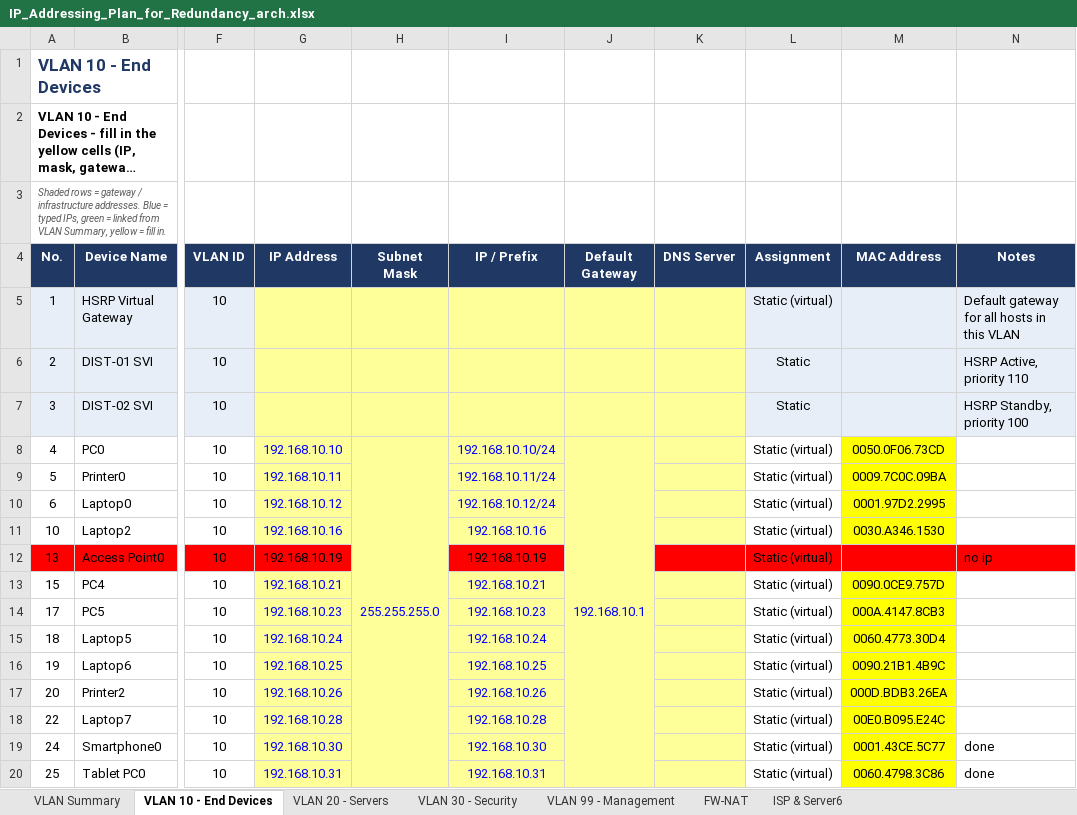
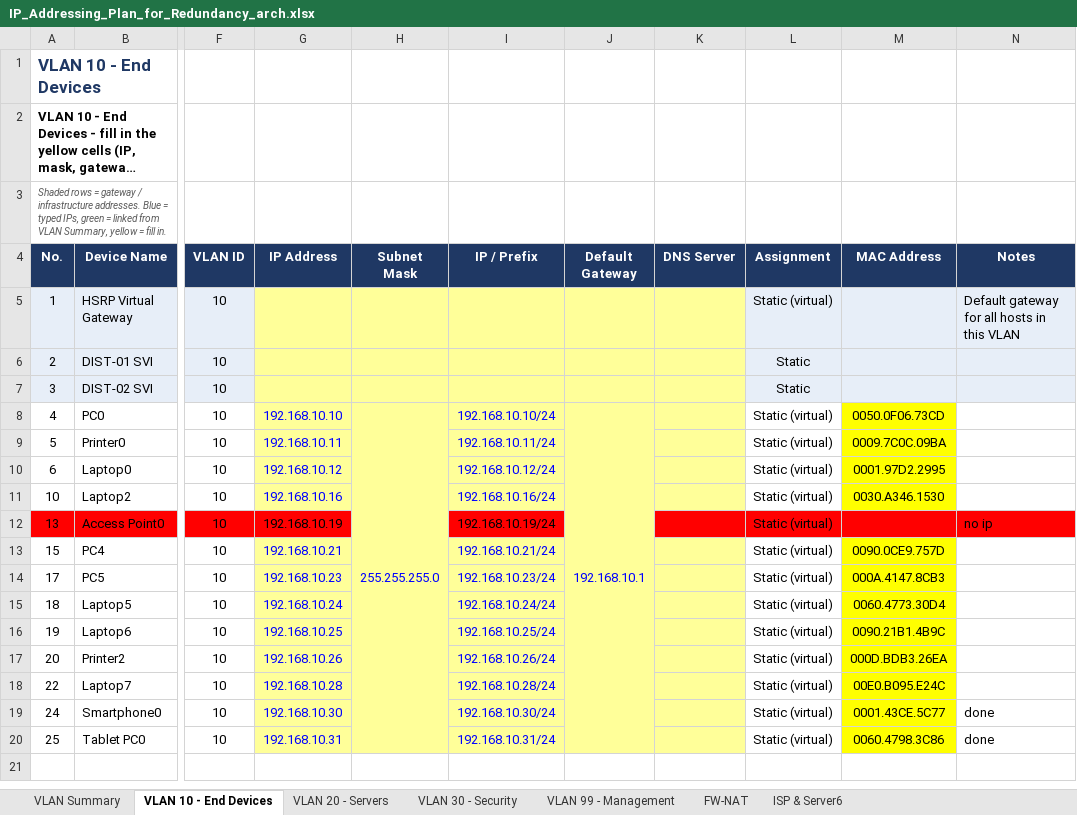
Before and after one commit to Akki-74/NetArch-Labs, an Excel workbook: IP_Addressing_Plan_for_Redundancy_arch.xlsx, sheet VLAN 10 - End Devices, drawn as a sheet; only a part is shown, gaps mark what is left out; long unchanged cells end in …; values as stored, in another font and other column widths than the file's, no borders; the diff names each change by its address in the sheet, - before the commit and + after, or states it on an @@ line.

```diff
--- a/IP_Addressing_Plan_for_Redundancy_arch.xlsx (sheet VLAN 10 - End Devices)
+++ b/IP_Addressing_Plan_for_Redundancy_arch.xlsx (sheet VLAN 10 - End Devices)
-N6 (Notes): HSRP Active, priority 110
+N6 (Notes): (empty)
-N7 (Notes): HSRP Standby, priority 100
+N7 (Notes): (empty)
-I11 (IP / Prefix): 192.168.10.16
+I11 (IP / Prefix): 192.168.10.16/24
-I12 (IP / Prefix): 192.168.10.19
+I12 (IP / Prefix): 192.168.10.19/24
-I13 (IP / Prefix): 192.168.10.21
+I13 (IP / Prefix): 192.168.10.21/24
-I14 (IP / Prefix): 192.168.10.23
+I14 (IP / Prefix): 192.168.10.23/24
-I15 (IP / Prefix): 192.168.10.24
+I15 (IP / Prefix): 192.168.10.24/24
-I16 (IP / Prefix): 192.168.10.25
+I16 (IP / Prefix): 192.168.10.25/24
-I17 (IP / Prefix): 192.168.10.26
+I17 (IP / Prefix): 192.168.10.26/24
-I18 (IP / Prefix): 192.168.10.28
+I18 (IP / Prefix): 192.168.10.28/24
-I19 (IP / Prefix): 192.168.10.30
+I19 (IP / Prefix): 192.168.10.30/24
-I20 (IP / Prefix): 192.168.10.31
+I20 (IP / Prefix): 192.168.10.31/24
```
Also changed, not shown: sheet VLAN 99 - Management, sheet VLAN 20 - Servers, sheet VLAN 30 - Security, sheet VLAN Summary, sheet FW-NAT, 2 other files.
